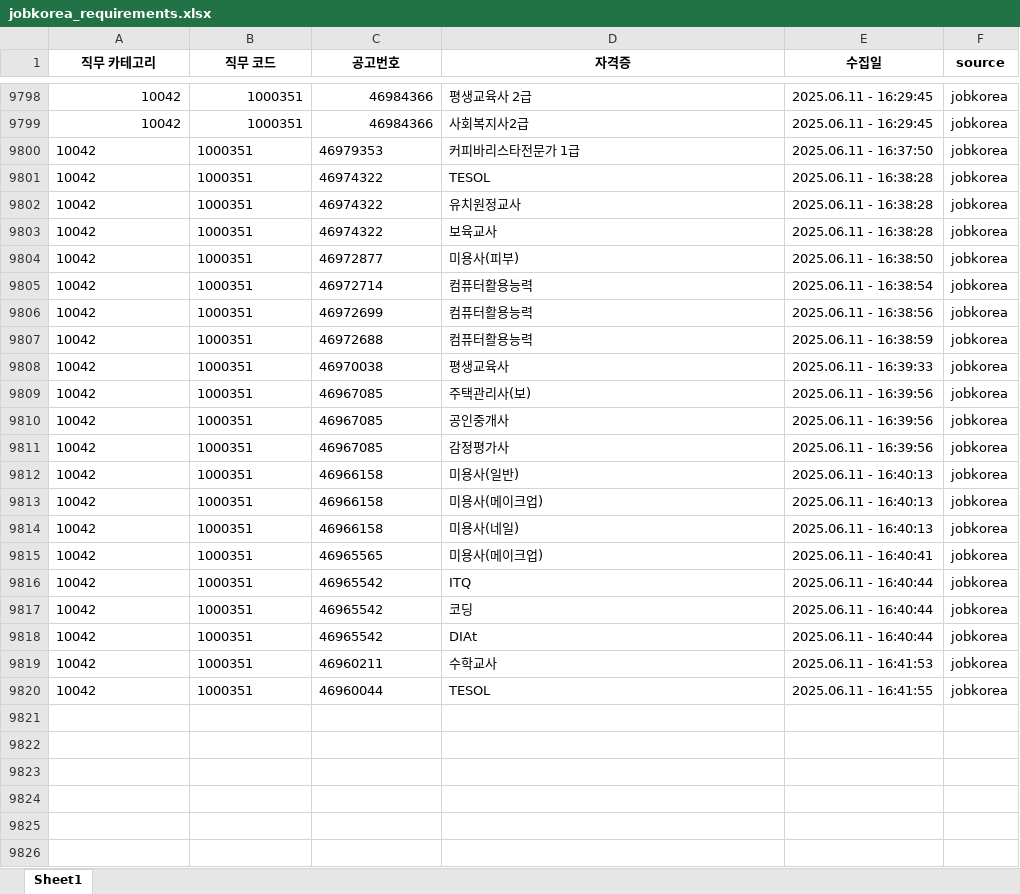
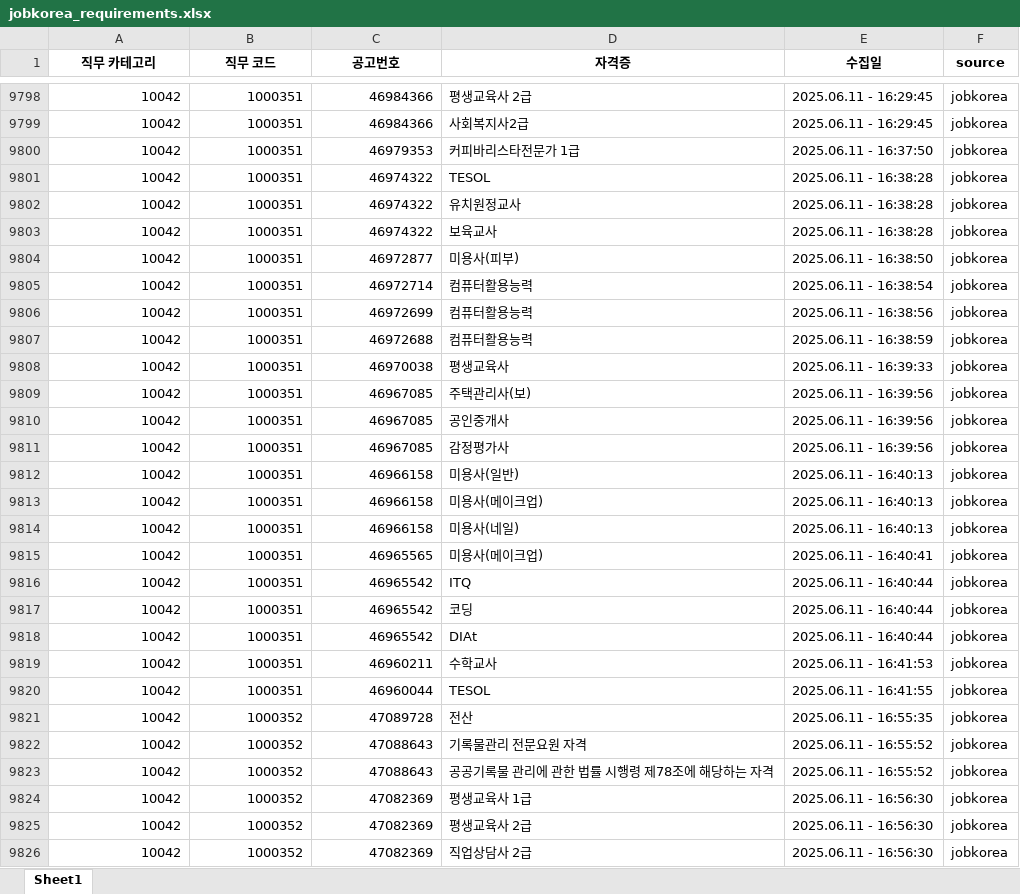
Before and after one commit to yunzivv/project_crawling_25_05, an Excel workbook: jobkorea_requirements.xlsx, sheet Sheet1, drawn as a sheet; only a part is shown, gaps mark what is left out; values as stored, in another font and other column widths than the file's, no borders; the diff covers the shown part only; the diff names each change by its address in the sheet, - before the commit and + after, or states it on an @@ line.

```diff
--- a/jobkorea_requirements.xlsx (sheet Sheet1)
+++ b/jobkorea_requirements.xlsx (sheet Sheet1)
-A9800:C9820 alignment: left
+A9800:C9820 alignment: right
+row 9821: 10042 | 1000352 | 47089728 | 전산 | 2025.06.11 - 16:55:35 | jobkorea
+row 9822: 10042 | 1000352 | 47088643 | 기록물관리 전문요원 자격 | 2025.06.11 - 16:55:52 | jobkorea
+row 9823: 10042 | 1000352 | 47088643 | 공공기록물 관리에 관한 법률 시행령 제78조에 해당하는 자격 | 2025.06.11 - 16:55:52 | jobkorea
+row 9824: 10042 | 1000352 | 47082369 | 평생교육사 1급 | 2025.06.11 - 16:56:30 | jobkorea
+row 9825: 10042 | 1000352 | 47082369 | 평생교육사 2급 | 2025.06.11 - 16:56:30 | jobkorea
+row 9826: 10042 | 1000352 | 47082369 | 직업상담사 2급 | 2025.06.11 - 16:56:30 | jobkorea
```
Also changed, not shown: 12 added rows elsewhere in this sheet, 1 other file.
